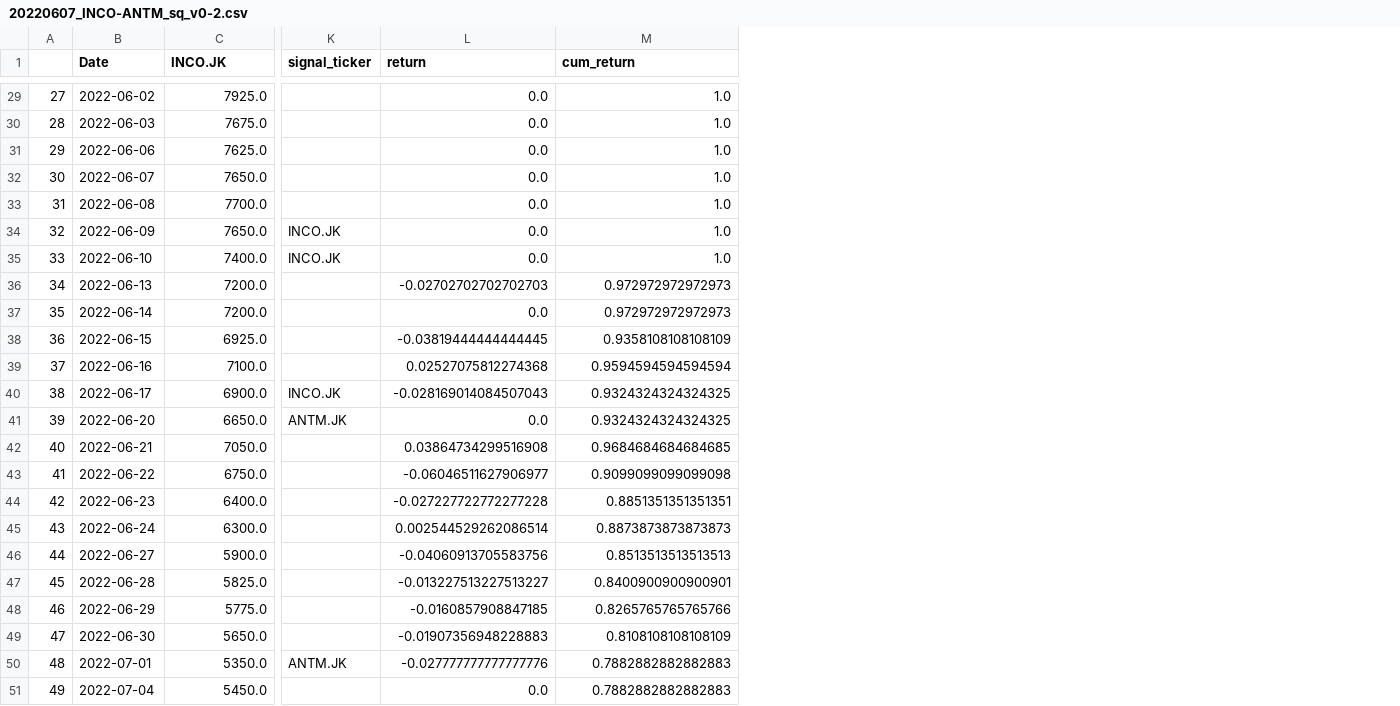
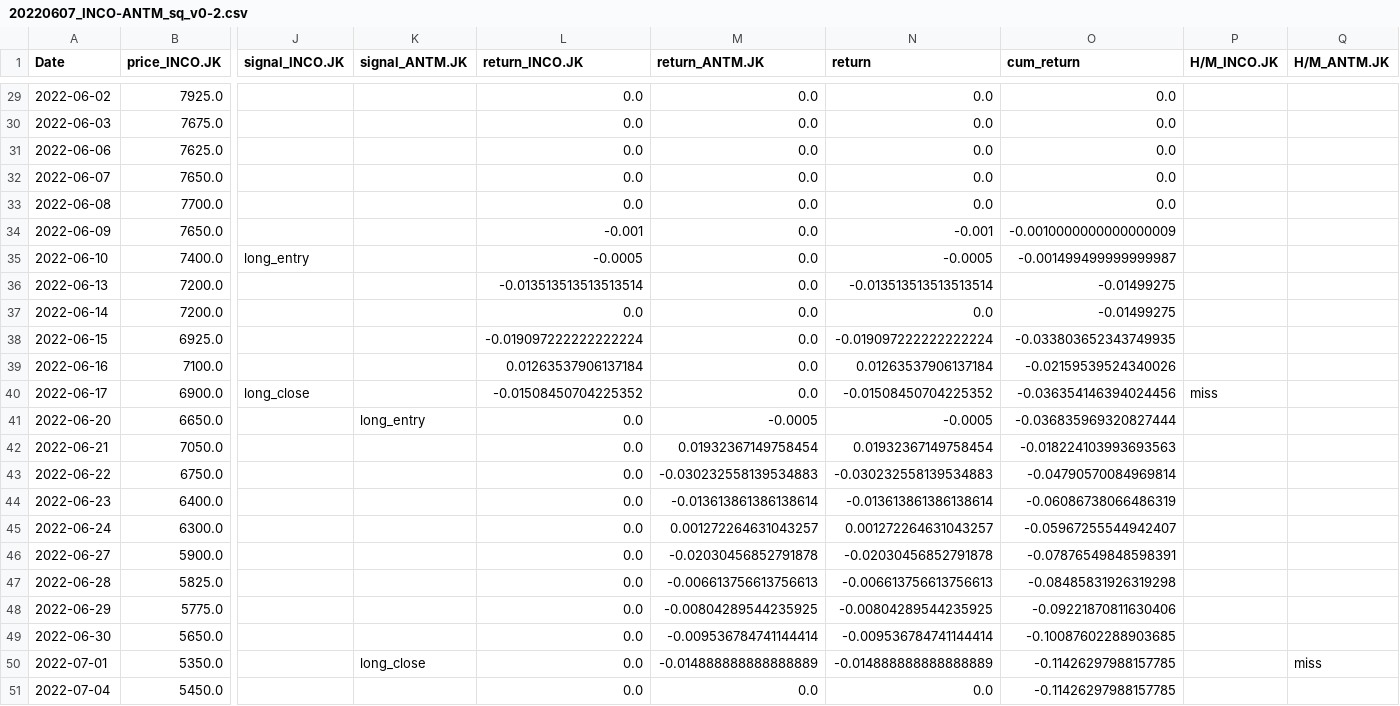
Before and after one commit to Aldo-Aditiya/Algo-Trading-Toolkit, a CSV file: _benchmarks/paper_trading/20220607_INCO-ANTM_sq_v0-2.csv, drawn as a sheet; only a part is shown, gaps mark what is left out; removed rows and columns are numbered as before the commit, all else as after; the diff covers the shown part only; the diff names each change by its address in the sheet, - before the commit and + after, or states it on an @@ line.

```diff
--- a/_benchmarks/paper_trading/20220607_INCO-ANTM_sq_v0-2.csv
+++ b/_benchmarks/paper_trading/20220607_INCO-ANTM_sq_v0-2.csv
-column A, rows 29-51: 27 | 28 | 29 | 30 | 31 | 32 | 33 | 34 | 35 | 36 | 37 | 38 | 39 | 40 | 41 | 42 | 43 | 44 | 45 | 46 | 47 | 48 | 49
-column K (signal_ticker), rows 34-50: INCO.JK | INCO.JK |  |  |  |  | INCO.JK | ANTM.JK |  |  |  |  |  |  |  |  | ANTM.JK
+column J (signal_INCO.JK), rows 35-40: long_entry |  |  |  |  | long_close
+column K (signal_ANTM.JK), rows 41-50: long_entry |  |  |  |  |  |  |  |  | long_close
+column L (return_INCO.JK), rows 29-51: 0.0 | 0.0 | 0.0 | 0.0 | 0.0 | -0.001 | -0.0005 | -0.013513513513513514 | 0.0 | -0.019097222222222224 | 0.01263537906137184 | -0.01508450704225352 | 0.0 | 0.0 | 0.0 | 0.0 | 0.0 | 0.0 | 0.0 | 0.0 | 0.0 | 0.0 | 0.0
+column M (return_ANTM.JK), rows 29-51: 0.0 | 0.0 | 0.0 | 0.0 | 0.0 | 0.0 | 0.0 | 0.0 | 0.0 | 0.0 | 0.0 | 0.0 | -0.0005 | 0.01932367149758454 | -0.030232558139534883 | -0.013613861386138614 | 0.001272264631043257 | -0.02030456852791878 | -0.006613756613756613 | -0.00804289544235925 | -0.009536784741144414 | -0.014888888888888889 | 0.0
+column P (H/M_INCO.JK), row 40: miss
+column Q (H/M_ANTM.JK), row 50: miss
-B1: INCO.JK
+B1: price_INCO.JK
-O29:O33 (cum_return): 1.0
+O29:O33 (cum_return): 0.0
-N34 (return): 0.0
+N34 (return): -0.001
-O34 (cum_return): 1.0
+O34 (cum_return): -0.0010000000000000009
-N35 (return): 0.0
+N35 (return): -0.0005
-O35 (cum_return): 1.0
+O35 (cum_return): -0.001499499999999987
-N36 (return): -0.02702702702702703
+N36 (return): -0.013513513513513514
-O36:O37 (cum_return): 0.972972972972973
+O36:O37 (cum_return): -0.01499275
-N38 (return): -0.03819444444444445
+N38 (return): -0.019097222222222224
-O38 (cum_return): 0.9358108108108109
+O38 (cum_return): -0.033803652343749935
-N39 (return): 0.02527075812274368
+N39 (return): 0.01263537906137184
-O39 (cum_return): 0.9594594594594594
+O39 (cum_return): -0.02159539524340026
-N40 (return): -0.028169014084507043
+N40 (return): -0.01508450704225352
-O40 (cum_return): 0.9324324324324325
+O40 (cum_return): -0.036354146394024456
-N41 (return): 0.0
+N41 (return): -0.0005
-O41 (cum_return): 0.9324324324324325
+O41 (cum_return): -0.036835969320827444
-N42 (return): 0.03864734299516908
+N42 (return): 0.01932367149758454
-O42 (cum_return): 0.9684684684684685
+O42 (cum_return): -0.018224103993693563
-N43 (return): -0.06046511627906977
+N43 (return): -0.030232558139534883
-O43 (cum_return): 0.9099099099099098
+O43 (cum_return): -0.04790570084969814
-N44 (return): -0.027227722772277228
+N44 (return): -0.013613861386138614
-O44 (cum_return): 0.8851351351351351
+O44 (cum_return): -0.06086738066486319
-N45 (return): 0.002544529262086514
+N45 (return): 0.001272264631043257
-O45 (cum_return): 0.8873873873873873
+O45 (cum_return): -0.05967255544942407
-N46 (return): -0.04060913705583756
+N46 (return): -0.02030456852791878
-O46 (cum_return): 0.8513513513513513
+O46 (cum_return): -0.07876549848598391
-N47 (return): -0.013227513227513227
+N47 (return): -0.006613756613756613
-O47 (cum_return): 0.8400900900900901
+O47 (cum_return): -0.08485831926319298
-N48 (return): -0.0160857908847185
+N48 (return): -0.00804289544235925
-O48 (cum_return): 0.8265765765765766
+O48 (cum_return): -0.09221870811630406
-N49 (return): -0.01907356948228883
+N49 (return): -0.009536784741144414
-O49 (cum_return): 0.8108108108108109
+O49 (cum_return): -0.10087602288903685
-N50 (return): -0.027777777777777776
+N50 (return): -0.014888888888888889
-O50:O51 (cum_return): 0.7882882882882883
+O50:O51 (cum_return): -0.11426297988157785
```
Also changed, not shown: 69 edited cells elsewhere in this file, _benchmarks/paper_trading/20220617_INCO-ANTM_sq_v0-2-1.csv, _benchmarks/paper_trading/20220707_PGAS-MEDC_kf.csv, 47 other files.
